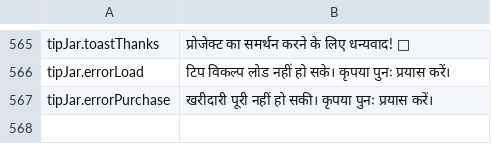
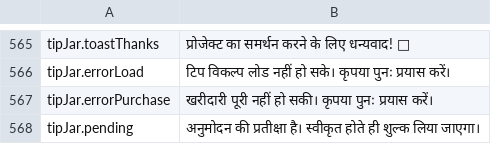
Before and after one commit to PhillipMaizza/NextExplorer-iOS, a TSV file: Packages/Localization/translations/hi.tsv, drawn as a sheet; only a part is shown, gaps mark what is left out.

```diff
--- a/Packages/Localization/translations/hi.tsv
+++ b/Packages/Localization/translations/hi.tsv
@@ -567 +567,2 @@ tipJar.errorLoad	टिप विकल्प लोड नहीं हो स
 tipJar.errorPurchase	खरीदारी पूरी नहीं हो सकी। कृपया पुनः प्रयास करें।
+tipJar.pending	अनुमोदन की प्रतीक्षा है। स्वीकृत होते ही शुल्क लिया जाएगा।
```
Also changed, not shown: Packages/Localization/translations/ar.tsv, Packages/Localization/translations/de.tsv, 26 other files.
